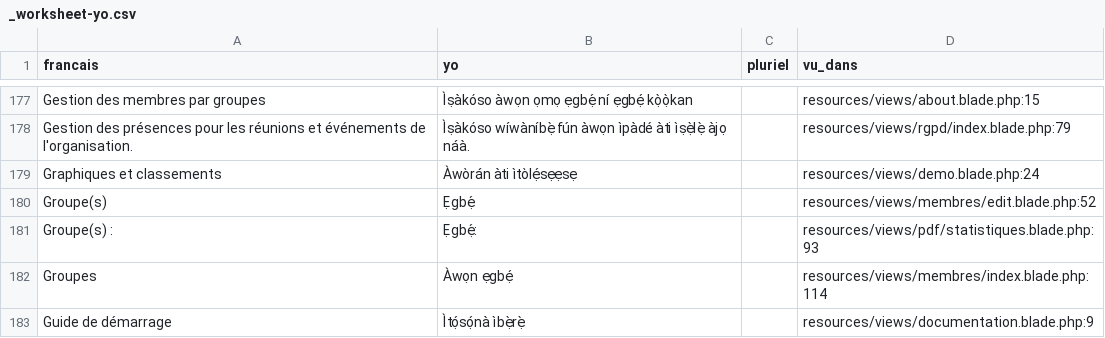
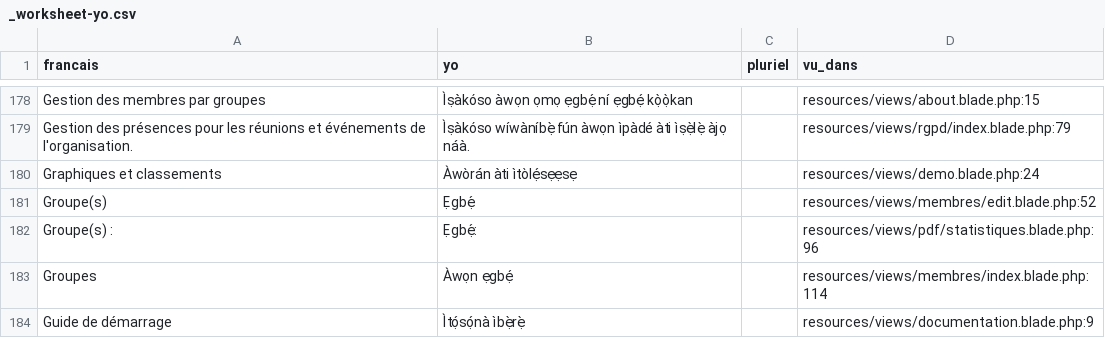
Before and after one commit to Nounagnon02/projet_verification_de_presence, a CSV file: lang/_worksheet-yo.csv, drawn as a sheet; only a part is shown, gaps mark what is left out; addresses are those after the commit; the diff covers the shown part only; the diff names each change by its address in the sheet, - before the commit and + after, or states it on an @@ line.

```diff
--- a/lang/_worksheet-yo.csv
+++ b/lang/_worksheet-yo.csv
-D182 (vu_dans): resources/views/pdf/statistiques.blade.php:93
+D182 (vu_dans): resources/views/pdf/statistiques.blade.php:96
```
Also changed, not shown: 1 added row and 9 edited cells elsewhere in this file, lang/_worksheet-fon.csv, 6 other files.
